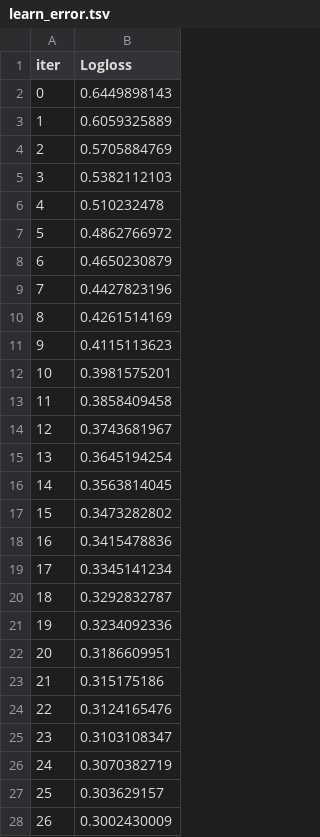
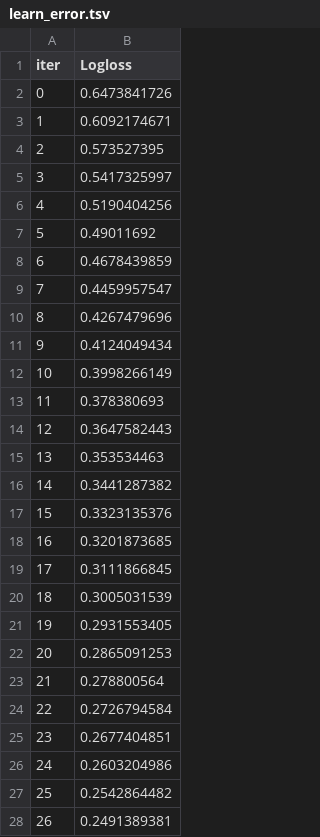
Before and after one commit to Gervi-Hera-Vitr/sindri-labs, a TSV file: labs/google/Solving-Datasets/catboost_info/learn_error.tsv, drawn as a sheet; only a part is shown; the diff covers the shown part only.

```diff
--- a/labs/google/Solving-Datasets/catboost_info/learn_error.tsv
+++ b/labs/google/Solving-Datasets/catboost_info/learn_error.tsv
@@ -1,28 +1,28 @@
 iter	Logloss
-0	0.6449898143
-1	0.6059325889
-2	0.5705884769
-3	0.5382112103
-4	0.510232478
-5	0.4862766972
-6	0.4650230879
-7	0.4427823196
-8	0.4261514169
-9	0.4115113623
-10	0.3981575201
-11	0.3858409458
-12	0.3743681967
-13	0.3645194254
-14	0.3563814045
-15	0.3473282802
-16	0.3415478836
-17	0.3345141234
-18	0.3292832787
-19	0.3234092336
-20	0.3186609951
-21	0.315175186
-22	0.3124165476
-23	0.3103108347
-24	0.3070382719
-25	0.303629157
-26	0.3002430009
+0	0.6473841726
+1	0.6092174671
+2	0.573527395
+3	0.5417325997
+4	0.5190404256
+5	0.49011692
+6	0.4678439859
+7	0.4459957547
+8	0.4267479696
+9	0.4124049434
+10	0.3998266149
+11	0.378380693
+12	0.3647582443
+13	0.353534463
+14	0.3441287382
+15	0.3323135376
+16	0.3201873685
+17	0.3111866845
+18	0.3005031539
+19	0.2931553405
+20	0.2865091253
+21	0.278800564
+22	0.2726794584
+23	0.2677404851
+24	0.2603204986
+25	0.2542864482
+26	0.2491389381
```
Also changed, not shown: 173 edited cells elsewhere in this file, labs/google/Solving-Datasets/catboost_info/time_left.tsv, 3 other files.
